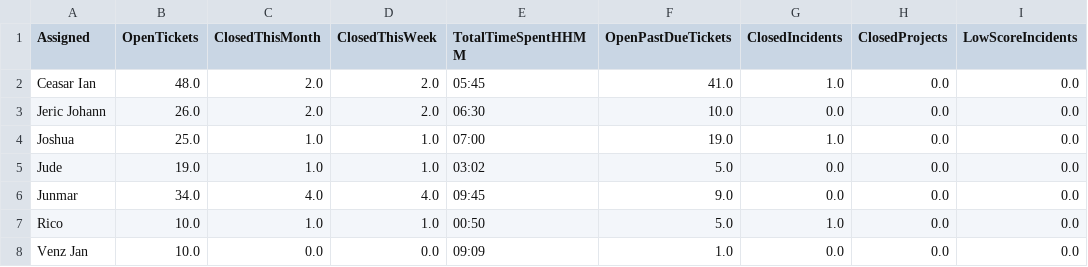
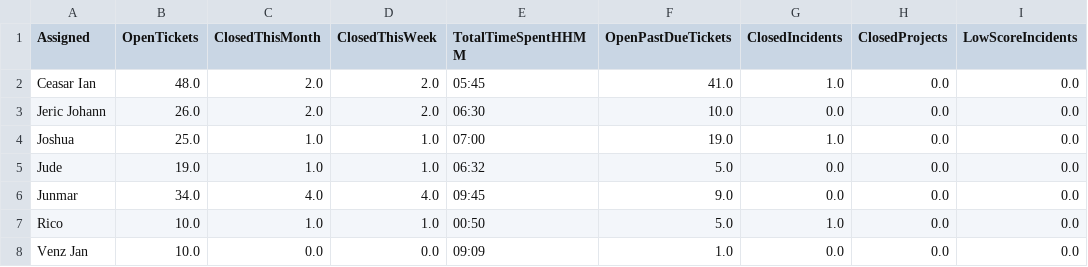
Before and after one commit to astechsupport/technical-support-data, a CSV file: data.csv, drawn as a sheet.

Commit message:
Automated update 2025-12-02 17:50:32

```diff
--- a/data.csv
+++ b/data.csv
@@ -4,3 +4,3 @@ Jeric Johann,26.0,2.0,2.0,06:30,10.0,0.0,0.0,0.0
 Joshua,25.0,1.0,1.0,07:00,19.0,1.0,0.0,0.0
-Jude,19.0,1.0,1.0,03:02,5.0,0.0,0.0,0.0
+Jude,19.0,1.0,1.0,06:32,5.0,0.0,0.0,0.0
 Junmar,34.0,4.0,4.0,09:45,9.0,0.0,0.0,0.0
```
